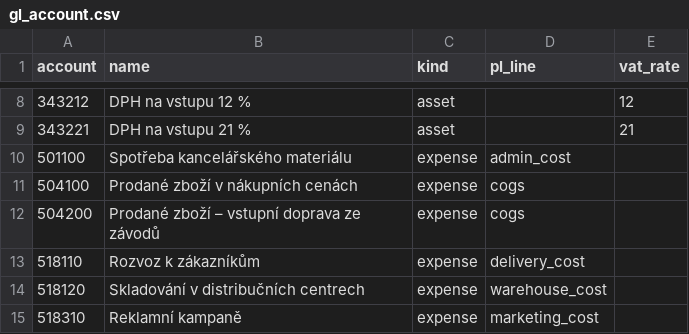
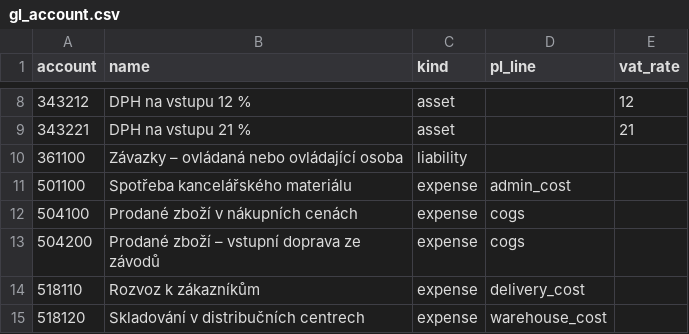
Before and after one commit to Collite/ttr-hartland, a CSV file: data/reference/gl_account.csv, drawn as a sheet; only a part is shown, gaps mark what is left out; the shorter side is filled out with more unchanged rows.

```diff
--- a/data/reference/gl_account.csv
+++ b/data/reference/gl_account.csv
@@ -9,2 +9,3 @@ account,name,kind,pl_line,vat_rate
 343221,DPH na vstupu 21 %,asset,,21
+361100,Závazky – ovládaná nebo ovládající osoba,liability,,
 501100,Spotřeba kancelářského materiálu,expense,admin_cost,
```
Also changed, not shown: 8 other files.
